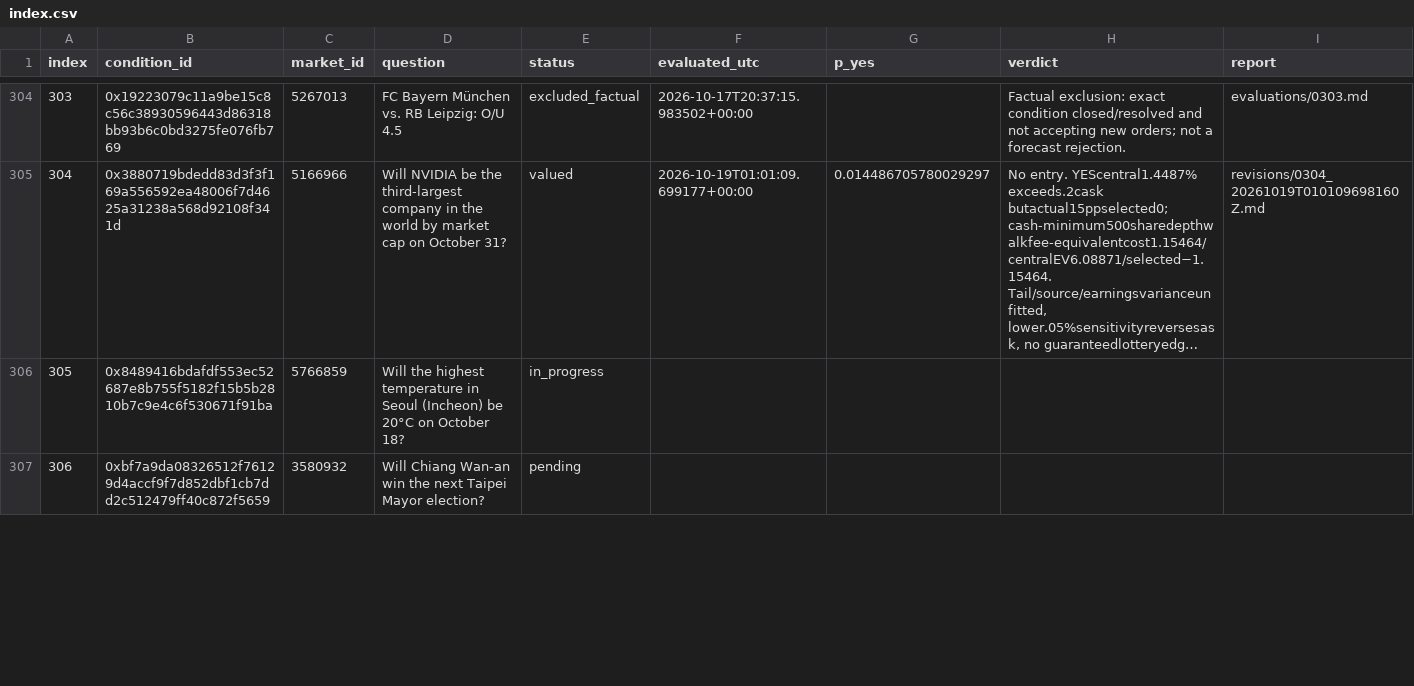
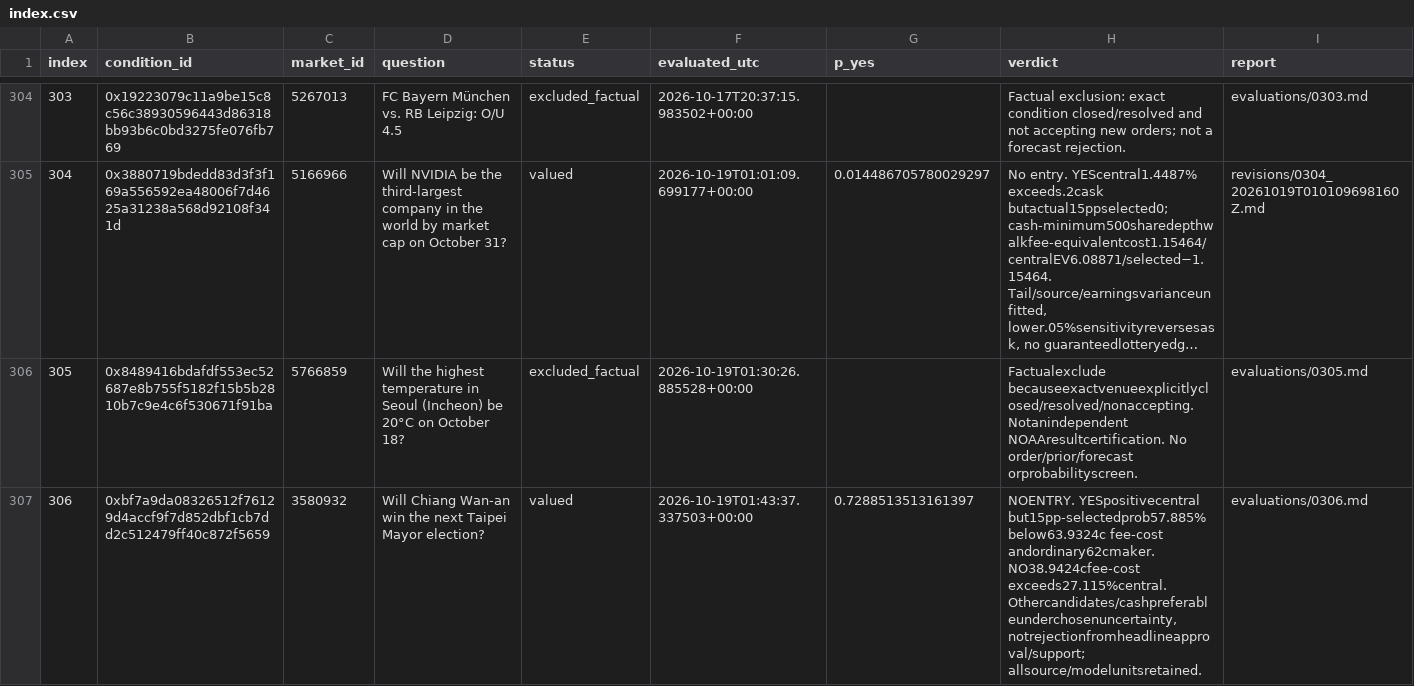
Before and after one commit to philippmerz/polyclaude, a CSV file: research/2026-10-17-deep-review/index.csv, drawn as a sheet; only a part is shown, gaps mark what is left out; long unchanged cells end in …; the diff covers the shown part only; the diff names each change by its address in the sheet, - before the commit and + after, or states it on an @@ line.

```diff
--- a/research/2026-10-17-deep-review/index.csv
+++ b/research/2026-10-17-deep-review/index.csv
-E306 (status): in_progress
+E306 (status): excluded_factual
-F306 (evaluated_utc): (empty)
+F306 (evaluated_utc): 2026-10-19T01:30:26.885528+00:00
-H306 (verdict): (empty)
+H306 (verdict): Factualexclude becauseexactvenueexplicitlyclosed/resolved/nonaccepting. Notanindependent NOAAresultcertification. No order/prior/forecast orprobabilityscreen.
-I306 (report): (empty)
+I306 (report): evaluations/0305.md
-E307 (status): pending
+E307 (status): valued
-F307 (evaluated_utc): (empty)
+F307 (evaluated_utc): 2026-10-19T01:43:37.337503+00:00
-G307 (p_yes): (empty)
+G307 (p_yes): 0.7288513513161397
-H307 (verdict): (empty)
+H307 (verdict): NOENTRY. YESpositivecentral but15pp-selectedprob57.885% below63.9324c fee-cost andordinary62cmaker. NO38.9424cfee-cost exceeds27.115%central. Othercandidates/cashpreferableunderchosenuncertainty, notrejectionfromheadlineapproval/support; allsource/modelunitsretained.
-I307 (report): (empty)
+I307 (report): evaluations/0306.md
```
Also changed, not shown: 27 edited cells elsewhere in this file, docs/performance.csv, 47 other files.
